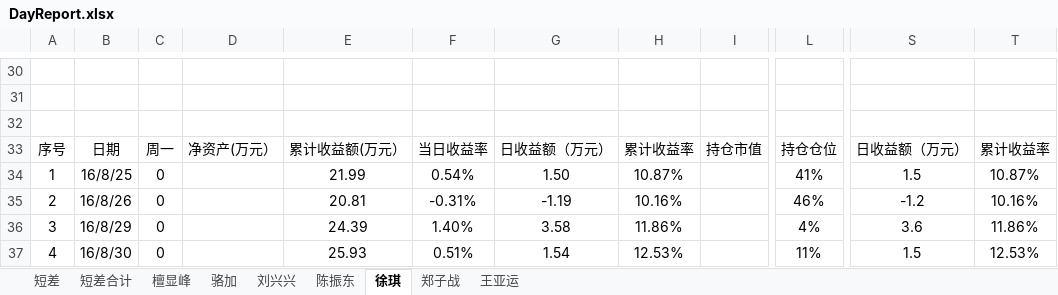
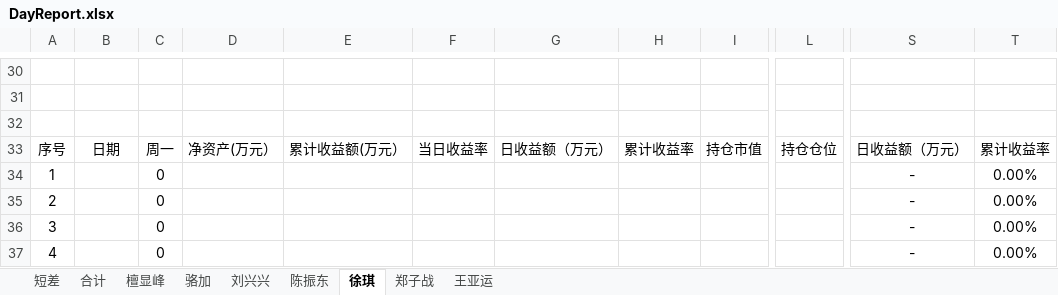
Before and after one commit to lamp525/ncCTM, an Excel workbook: src/Presentation/CTM.Win/ReportTemplate/UserDailyProfitFlow/DayReport.xlsx, sheet 徐琪, drawn as a sheet; only a part is shown, gaps mark what is left out; values as stored, in another font and other column widths than the file's, no borders; charts and pictures not drawn; the diff covers the shown part only; the diff names each change by its address in the sheet, - before the commit and + after, or states it on an @@ line.

```diff
--- a/src/Presentation/CTM.Win/ReportTemplate/UserDailyProfitFlow/DayReport.xlsx (sheet 徐琪)
+++ b/src/Presentation/CTM.Win/ReportTemplate/UserDailyProfitFlow/DayReport.xlsx (sheet 徐琪)
-sheet tab: 短差合计
+sheet tab: 合计
-B34: 16/8/25
+B34: (empty)
-E34: 21.99
+E34: (empty)
-F34: 0.54%
+F34: (empty)
-G34: 1.50
+G34: (empty)
-H34: 10.87%
+H34: (empty)
-L34: 41%
+L34: (empty)
-S34: 1.5
+S34: -
-T34: 10.87%
+T34: 0.00%
-B35: 16/8/26
+B35: (empty)
-E35: 20.81
+E35: (empty)
-F35: -0.31%
+F35: (empty)
-G35: -1.19
+G35: (empty)
-H35: 10.16%
+H35: (empty)
-L35: 46%
+L35: (empty)
-S35: -1.2
+S35: -
-T35: 10.16%
+T35: 0.00%
-B36: 16/8/29
+B36: (empty)
-E36: 24.39
+E36: (empty)
-F36: 1.40%
+F36: (empty)
-G36: 3.58
+G36: (empty)
-H36: 11.86%
+H36: (empty)
-L36: 4%
+L36: (empty)
-S36: 3.6
+S36: -
-T36: 11.86%
+T36: 0.00%
-B37: 16/8/30
+B37: (empty)
-E37: 25.93
+E37: (empty)
-F37: 0.51%
+F37: (empty)
-G37: 1.54
+G37: (empty)
-H37: 12.53%
+H37: (empty)
-L37: 11%
+L37: (empty)
-S37: 1.5
+S37: -
-T37: 12.53%
+T37: 0.00%
```
Also changed, not shown: 168 edited cells elsewhere in this sheet, sheet 刘兴兴, sheet 郑子战, sheet 陈振东, sheet 檀显峰, sheet 王亚运, sheet 合计, 1 more sheet, charts or pictures, 2 other files.
